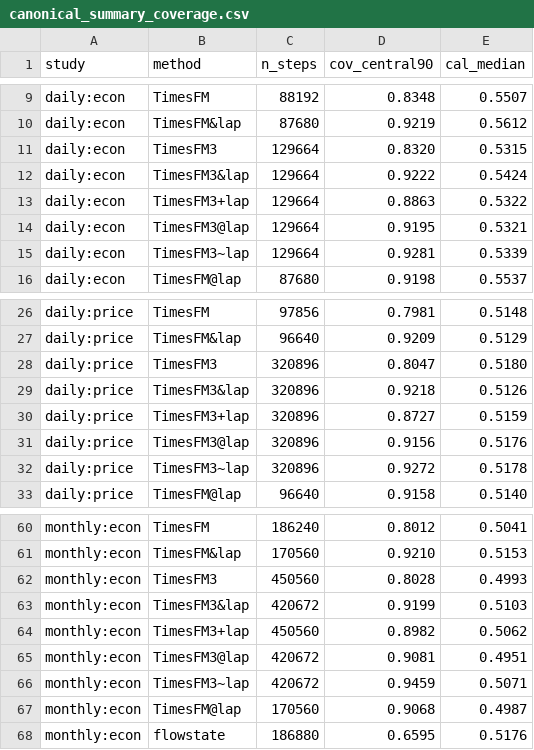
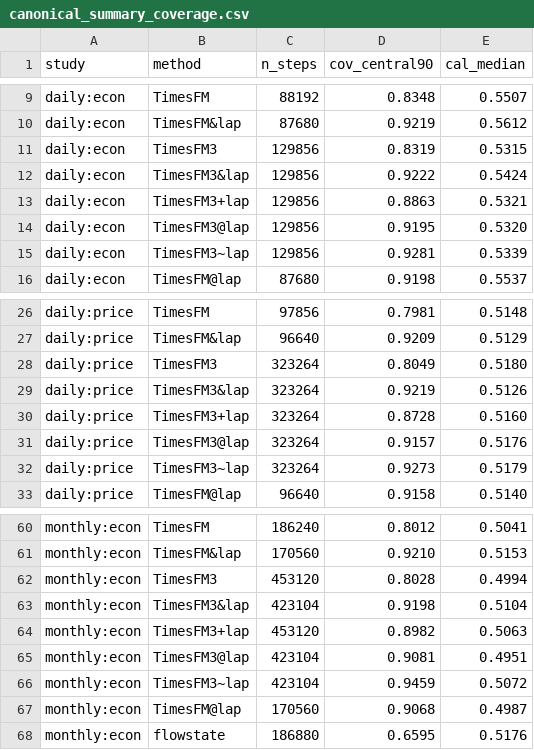
Before and after one commit to microprediction/skaters, a CSV file: benchmarks/canonical_summary_coverage.csv, drawn as a sheet; only a part is shown, gaps mark what is left out.

Commit message:
week-study: derived summaries after round 177

```diff
--- a/benchmarks/canonical_summary_coverage.csv
+++ b/benchmarks/canonical_summary_coverage.csv
@@ -10,7 +10,7 @@ daily:econ,TimesFM,88192,0.8348,0.5507
 daily:econ,TimesFM&lap,87680,0.9219,0.5612
-daily:econ,TimesFM3,129664,0.8320,0.5315
-daily:econ,TimesFM3&lap,129664,0.9222,0.5424
-daily:econ,TimesFM3+lap,129664,0.8863,0.5322
-daily:econ,TimesFM3@lap,129664,0.9195,0.5321
-daily:econ,TimesFM3~lap,129664,0.9281,0.5339
+daily:econ,TimesFM3,129856,0.8319,0.5315
+daily:econ,TimesFM3&lap,129856,0.9222,0.5424
+daily:econ,TimesFM3+lap,129856,0.8863,0.5321
+daily:econ,TimesFM3@lap,129856,0.9195,0.5320
+daily:econ,TimesFM3~lap,129856,0.9281,0.5339
 daily:econ,TimesFM@lap,87680,0.9198,0.5537
@@ -27,7 +27,7 @@ daily:price,TimesFM,97856,0.7981,0.5148
 daily:price,TimesFM&lap,96640,0.9209,0.5129
-daily:price,TimesFM3,320896,0.8047,0.5180
-daily:price,TimesFM3&lap,320896,0.9218,0.5126
-daily:price,TimesFM3+lap,320896,0.8727,0.5159
-daily:price,TimesFM3@lap,320896,0.9156,0.5176
-daily:price,TimesFM3~lap,320896,0.9272,0.5178
+daily:price,TimesFM3,323264,0.8049,0.5180
+daily:price,TimesFM3&lap,323264,0.9219,0.5126
+daily:price,TimesFM3+lap,323264,0.8728,0.5160
+daily:price,TimesFM3@lap,323264,0.9157,0.5176
+daily:price,TimesFM3~lap,323264,0.9273,0.5179
 daily:price,TimesFM@lap,96640,0.9158,0.5140
@@ -61,7 +61,7 @@ monthly:econ,TimesFM,186240,0.8012,0.5041
 monthly:econ,TimesFM&lap,170560,0.9210,0.5153
-monthly:econ,TimesFM3,450560,0.8028,0.4993
-monthly:econ,TimesFM3&lap,420672,0.9199,0.5103
-monthly:econ,TimesFM3+lap,450560,0.8982,0.5062
-monthly:econ,TimesFM3@lap,420672,0.9081,0.4951
-monthly:econ,TimesFM3~lap,420672,0.9459,0.5071
+monthly:econ,TimesFM3,453120,0.8028,0.4994
+monthly:econ,TimesFM3&lap,423104,0.9198,0.5104
+monthly:econ,TimesFM3+lap,453120,0.8982,0.5063
+monthly:econ,TimesFM3@lap,423104,0.9081,0.4951
+monthly:econ,TimesFM3~lap,423104,0.9459,0.5072
 monthly:econ,TimesFM@lap,170560,0.9068,0.4987
```
Also changed, not shown: benchmarks/canonical_summary_vs_laplace.csv.
